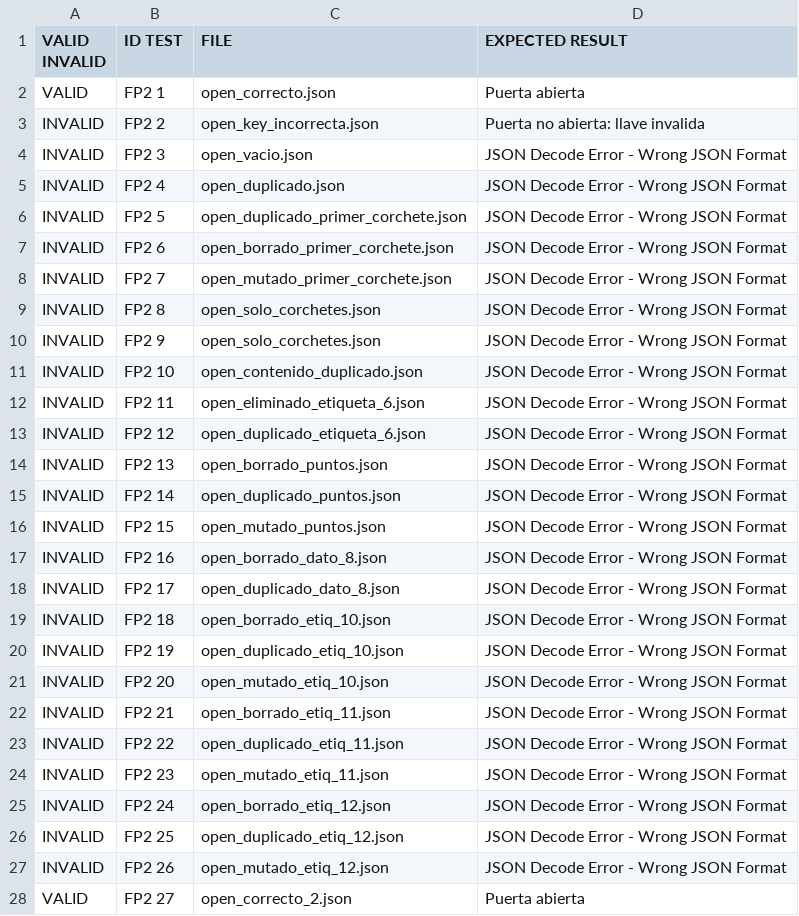
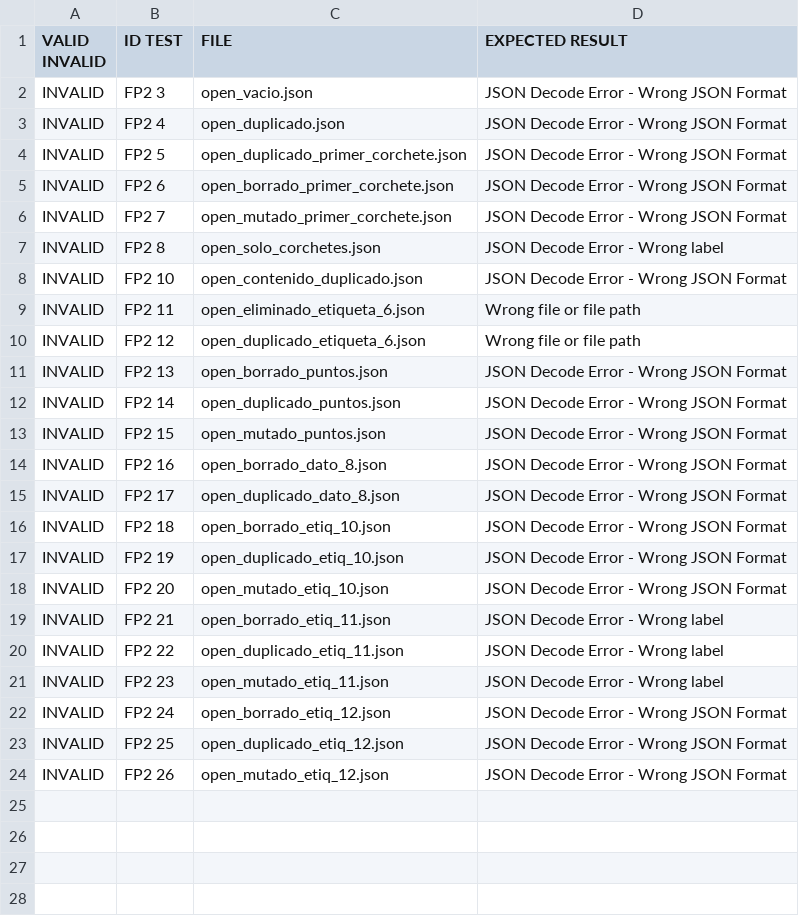
Before and after one commit to marcoantoniomerola2001/G81.T10.FP, a CSV file: src/JsonFiles/testingCases_FP2.csv, drawn as a sheet.

Commit message:
V.6 --> Funcionalidad 2 Completa + Tests

```diff
--- a/src/JsonFiles/testingCases_FP2.csv
+++ b/src/JsonFiles/testingCases_FP2.csv
@@ -1,4 +1,2 @@
 VALID INVALID;ID TEST;FILE;EXPECTED RESULT
-VALID;FP2 1;open_correcto.json;Puerta abierta
-INVALID;FP2 2;open_key_incorrecta.json;Puerta no abierta: llave invalida
 INVALID;FP2 3;open_vacio.json;JSON Decode Error - Wrong JSON Format
@@ -8,7 +6,6 @@ INVALID;FP2 6;open_borrado_primer_corchete.json;JSON Decode Error - Wrong JSON F
 INVALID;FP2 7;open_mutado_primer_corchete.json;JSON Decode Error - Wrong JSON Format
-INVALID;FP2 8;open_solo_corchetes.json;JSON Decode Error - Wrong JSON Format
-INVALID;FP2 9;open_solo_corchetes.json;JSON Decode Error - Wrong JSON Format
+INVALID;FP2 8;open_solo_corchetes.json;JSON Decode Error - Wrong label
 INVALID;FP2 10;open_contenido_duplicado.json;JSON Decode Error - Wrong JSON Format
-INVALID;FP2 11;open_eliminado_etiqueta_6.json;JSON Decode Error - Wrong JSON Format
-INVALID;FP2 12;open_duplicado_etiqueta_6.json;JSON Decode Error - Wrong JSON Format
+INVALID;FP2 11;open_eliminado_etiqueta_6.json;Wrong file or file path
+INVALID;FP2 12;open_duplicado_etiqueta_6.json;Wrong file or file path
 INVALID;FP2 13;open_borrado_puntos.json;JSON Decode Error - Wrong JSON Format
@@ -21,5 +18,5 @@ INVALID;FP2 19;open_duplicado_etiq_10.json;JSON Decode Error - Wrong JSON Format
 INVALID;FP2 20;open_mutado_etiq_10.json;JSON Decode Error - Wrong JSON Format
-INVALID;FP2 21;open_borrado_etiq_11.json;JSON Decode Error - Wrong JSON Format
-INVALID;FP2 22;open_duplicado_etiq_11.json;JSON Decode Error - Wrong JSON Format
-INVALID;FP2 23;open_mutado_etiq_11.json;JSON Decode Error - Wrong JSON Format
+INVALID;FP2 21;open_borrado_etiq_11.json;JSON Decode Error - Wrong label
+INVALID;FP2 22;open_duplicado_etiq_11.json;JSON Decode Error - Wrong label
+INVALID;FP2 23;open_mutado_etiq_11.json;JSON Decode Error - Wrong label
 INVALID;FP2 24;open_borrado_etiq_12.json;JSON Decode Error - Wrong JSON Format
@@ -27,2 +24 @@ INVALID;FP2 25;open_duplicado_etiq_12.json;JSON Decode Error - Wrong JSON Format
 INVALID;FP2 26;open_mutado_etiq_12.json;JSON Decode Error - Wrong JSON Format
-VALID;FP2 27;open_correcto_2.json;Puerta abierta
```
Also changed, not shown: 14 other files.
